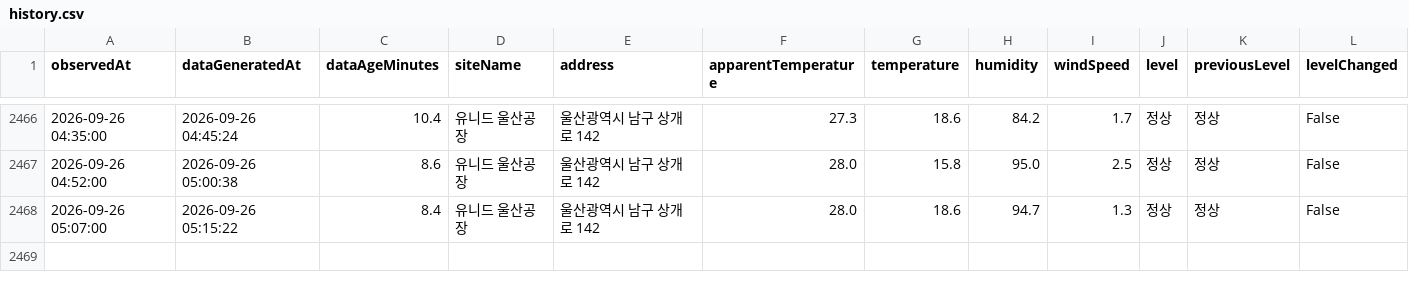
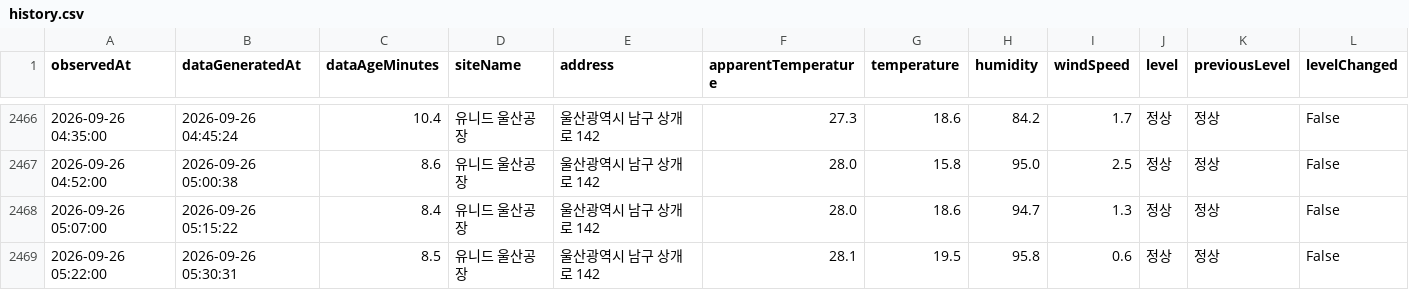
Before and after one commit to blackturtle-water/heatstress-monitor, a CSV file: data/history.csv, drawn as a sheet; only a part is shown, gaps mark what is left out; rows hold the shown columns only; the diff names each change by its address in the sheet, - before the commit and + after, or states it on an @@ line.

```diff
--- a/data/history.csv
+++ b/data/history.csv
+row 2469: 2026-09-26 05:22:00 | 2026-09-26 05:30:31 | 8.5 | 유니드 울산공장 | 울산광역시 남구 상개로 142 | 28.1 | 19.5 | 95.8 | 0.6 | 정상 | 정상 | False
```
Also changed, not shown: 4 other files.
